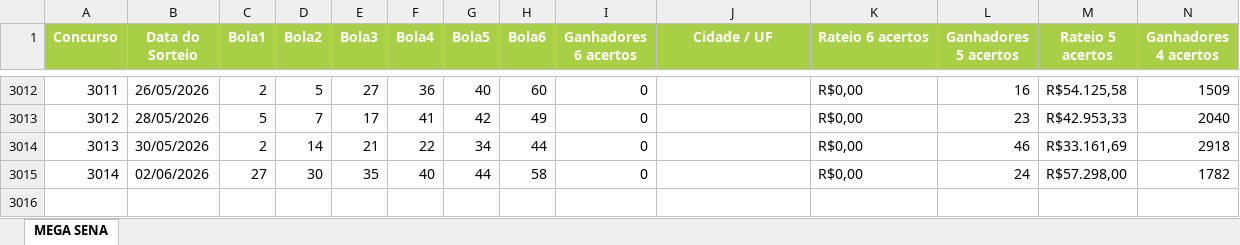
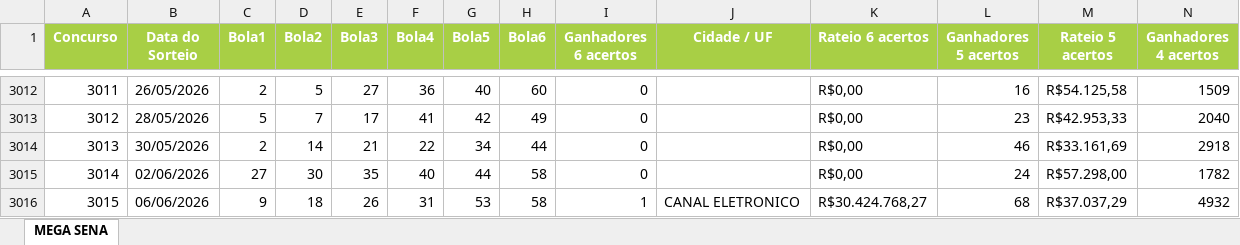
Before and after one commit to edemc2-df/loterias, an Excel workbook: loteria_app/data/Mega-Sena.xlsx, sheet MEGA SENA, drawn as a sheet; only a part is shown, gaps mark what is left out; values as stored, in another font and other column widths than the file's, no borders; rows hold the shown columns only; the diff names each change by its address in the sheet, - before the commit and + after, or states it on an @@ line.

```diff
--- a/loteria_app/data/Mega-Sena.xlsx (sheet MEGA SENA)
+++ b/loteria_app/data/Mega-Sena.xlsx (sheet MEGA SENA)
+row 3016: 3015 | 06/06/2026 | 9 | 18 | 26 | 31 | 53 | 58 | 1 | CANAL ELETRONICO | R$30.424.768,27 | 68 | R$37.037,29 | 4932
```
Also changed, not shown: loteria_app/data/Lotofacil.xlsx, loteria_app/data/Quina.xlsx.
